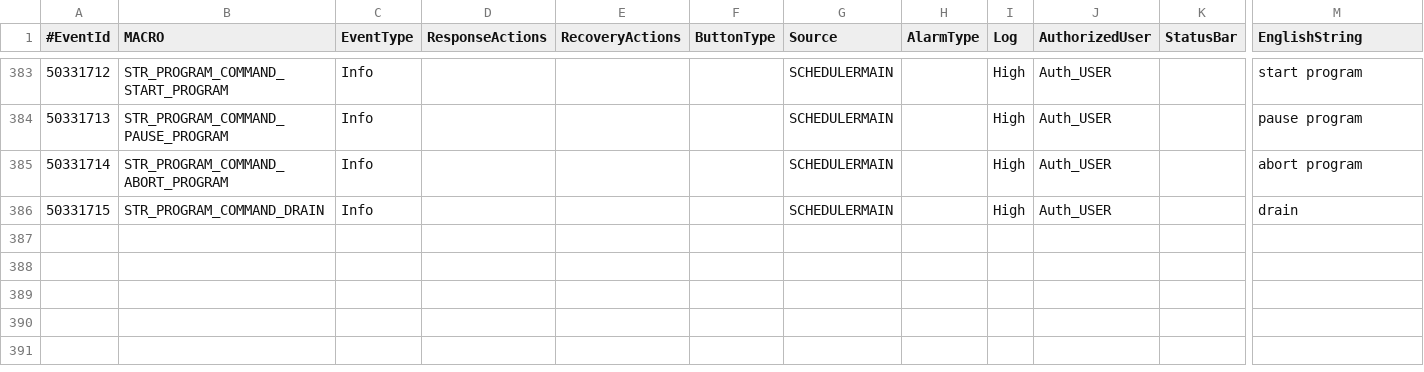
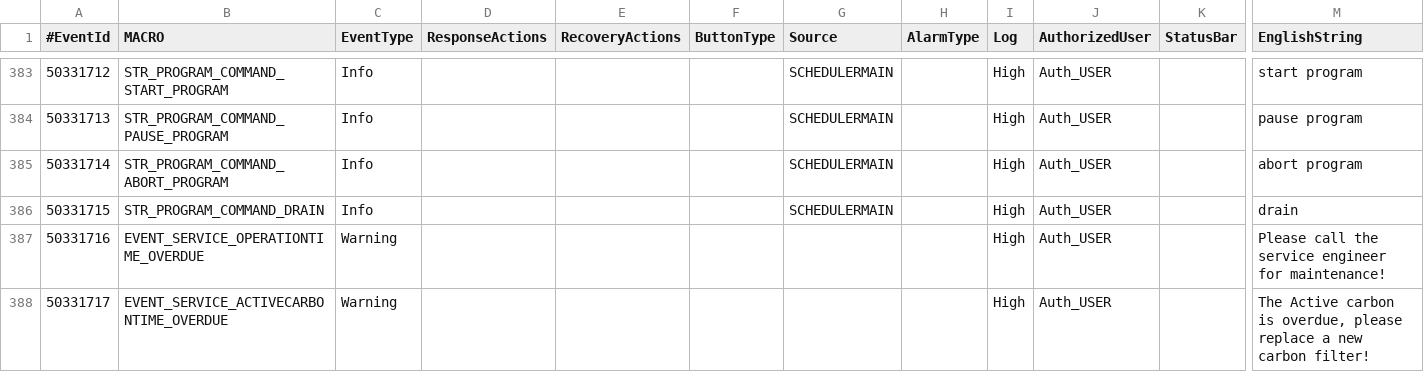
Before and after one commit to Liyezhong/Master, a CSV file: HimalayaMain/Master/Components/Main/Build/Settings/EventConfig.csv, drawn as a sheet; only a part is shown, gaps mark what is left out; rows hold the shown columns only; the diff names each change by its address in the sheet, - before the commit and + after, or states it on an @@ line.

Commit message:
Some change/fixes in dashBoard and Service Page.
git-svn-id: https://lmslmc-dc02.ap.leicams.com/svn/softwareTeam/Himalaya/branches/B0010_GUI/Himalaya@771 3e712691-2e8f-cf49-9ccc-6e7238dc2b4e

```diff
--- a/HimalayaMain/Master/Components/Main/Build/Settings/EventConfig.csv
+++ b/HimalayaMain/Master/Components/Main/Build/Settings/EventConfig.csv
+row 387: 50331716 | EVENT_SERVICE_OPERATIONTIME_OVERDUE | Warning |  |  |  |  |  | High | Auth_USER |  | Please call the service engineer for maintenance!
+row 388: 50331717 | EVENT_SERVICE_ACTIVECARBONTIME_OVERDUE | Warning |  |  |  |  |  | High | Auth_USER |  | The Active carbon is overdue, please replace a new carbon filter!
```
Also changed, not shown: 17 other files.
